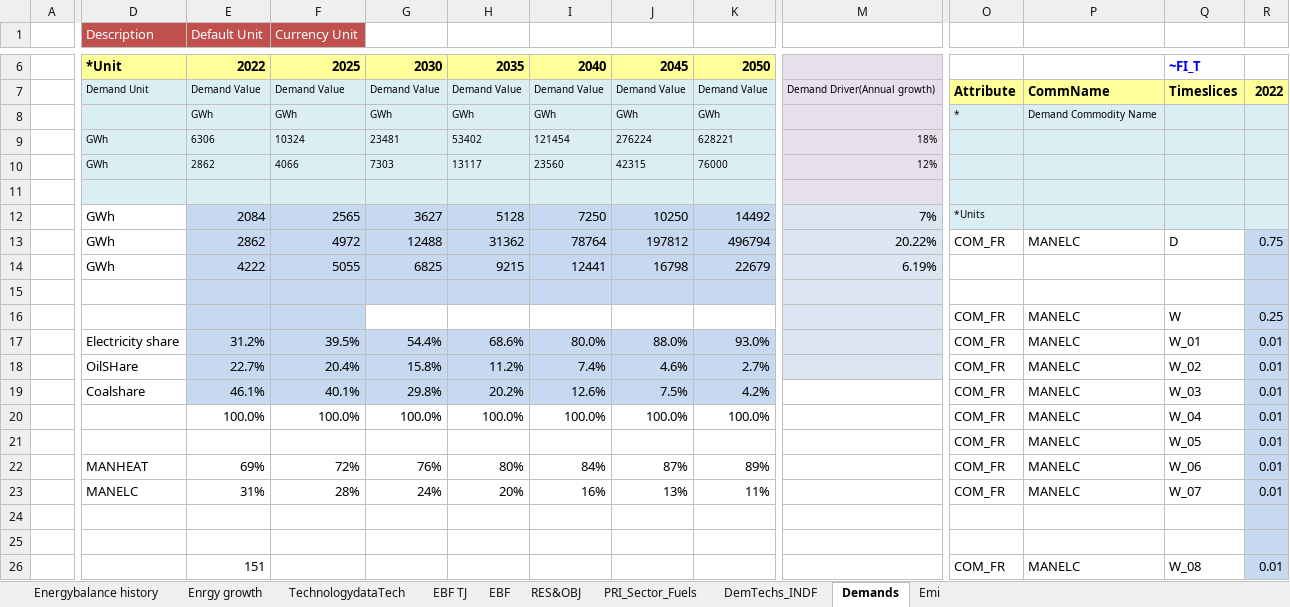
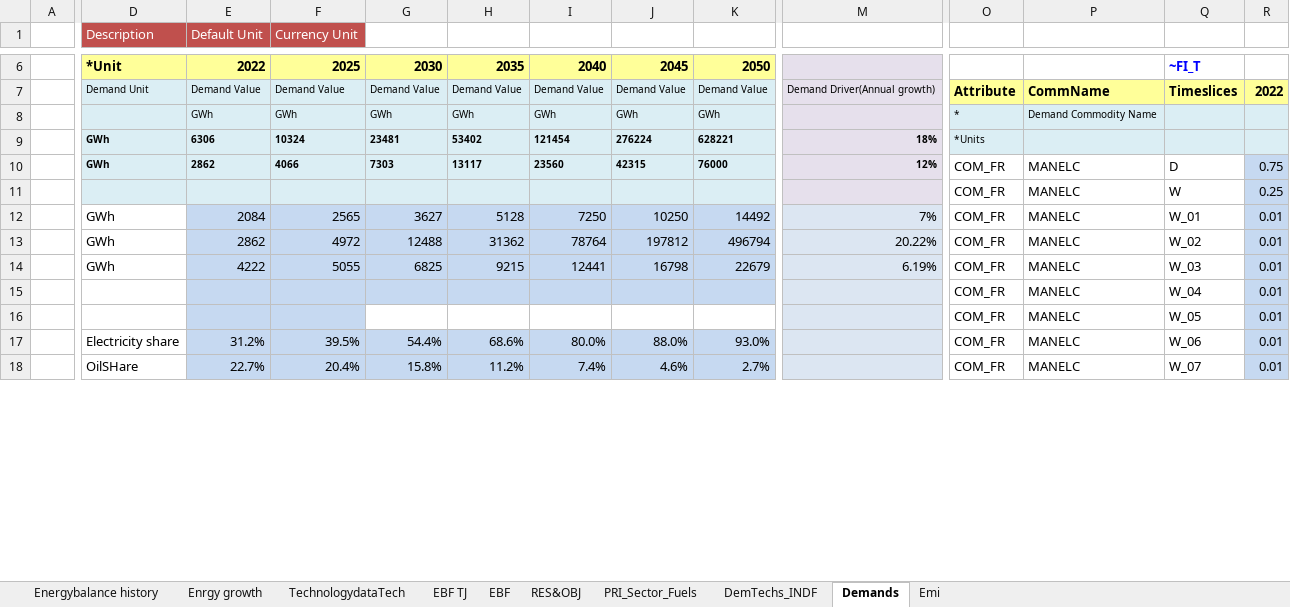
Before and after one commit to Tamenew/INDIND, an Excel workbook: VT_REG_PRI_V01.xlsx, sheet Demands, drawn as a sheet; only a part is shown, gaps mark what is left out; values as stored, in another font and other column widths than the file's, no borders; charts and pictures not drawn; removed rows and columns are numbered as before the commit, all else as after; rows hold the shown columns only; the diff covers the shown part only; the diff names each change by its address in the sheet, - before the commit and + after, or states it on an @@ line.

Commit message:
Update VT_REG_PRI_V01.xlsx

```diff
--- a/VT_REG_PRI_V01.xlsx (sheet Demands)
+++ b/VT_REG_PRI_V01.xlsx (sheet Demands)
-D9:K10 bold: off
+D9:K10 bold: on
-M9:M10 bold: off
+M9:M10 bold: on
-O9: (empty)
+O9: *Units
-O10: (empty)
+O10: COM_FR
-O10:Q10 fill: #DBEEF4
+O10:Q10 fill: none
-P10: (empty)
+P10: MANELC
-Q10: (empty)
+Q10: D
-R10: (empty)
+R10: 0.75
-row 11: (empty)
-row 12:  | GWh | 2084 | 2565 | 3627 | 5128 | 7250 | 10250 | 14492 | 7% | *Units
-row 13:  | GWh | 2862 | 4972 | 12488 | 31362 | 78764 | 197812 | 496794 | 20.22% | COM_FR | MANELC | D | 0.75
-row 14:  | GWh | 4222 | 5055 | 6825 | 9215 | 12441 | 16798 | 22679 | 6.19%
-row 15: (empty)
-D11 fill: none
+D11 fill: #DBEEF4
-G11:K11 fill: none
+G11:K11 fill: #DBEEF4
-row 17:  | Electricity share | 31.2% | 39.5% | 54.4% | 68.6% | 80.0% | 88.0% | 93.0% |  | COM_FR | MANELC | W_01 | 0.01
-row 18:  | OilSHare | 22.7% | 20.4% | 15.8% | 11.2% | 7.4% | 4.6% | 2.7% |  | COM_FR | MANELC | W_02 | 0.01
-row 19:  | Coalshare | 46.1% | 40.1% | 29.8% | 20.2% | 12.6% | 7.5% | 4.2% |  | COM_FR | MANELC | W_03 | 0.01
-row 20:  |  | 100.0% | 100.0% | 100.0% | 100.0% | 100.0% | 100.0% | 100.0% |  | COM_FR | MANELC | W_04 | 0.01
+row 12:  | GWh | 2084 | 2565 | 3627 | 5128 | 7250 | 10250 | 14492 | 7% | COM_FR | MANELC | W_01 | 0.01
+row 13:  | GWh | 2862 | 4972 | 12488 | 31362 | 78764 | 197812 | 496794 | 20.22% | COM_FR | MANELC | W_02 | 0.01
+row 14:  | GWh | 4222 | 5055 | 6825 | 9215 | 12441 | 16798 | 22679 | 6.19% | COM_FR | MANELC | W_03 | 0.01
+row 15:  |  |  |  |  |  |  |  |  |  | COM_FR | MANELC | W_04 | 0.01
-E16:F16 fill: none
+E16:F16 fill: #C6D9F1
-M16 fill: none
+M16 fill: #DCE6F2
-row 22:  | MANHEAT | 69% | 72% | 76% | 80% | 84% | 87% | 89% |  | COM_FR | MANELC | W_06 | 0.01
-row 23:  | MANELC | 31% | 28% | 24% | 20% | 16% | 13% | 11% |  | COM_FR | MANELC | W_07 | 0.01
-row 17: (empty)
+row 17:  | Electricity share | 31.2% | 39.5% | 54.4% | 68.6% | 80.0% | 88.0% | 93.0% |  | COM_FR | MANELC | W_06 | 0.01
-E17:K18 fill: none
+E17:K18 fill: #C6D9F1
-M17:M18 fill: none
+M17:M18 fill: #DCE6F2
-row 18: (empty)
+row 18:  | OilSHare | 22.7% | 20.4% | 15.8% | 11.2% | 7.4% | 4.6% | 2.7% |  | COM_FR | MANELC | W_07 | 0.01
-row 26:  |  | 151 |  |  |  |  |  |  |  | COM_FR | MANELC | W_08 | 0.01
```
Also changed, not shown: 4 added rows, 3 removed rows, 4 edited cells and cell formats elsewhere in this sheet, sheet DemTechs_INDF, sheet PRI_Sector_Fuels, formulas that keep their value, charts or pictures.
